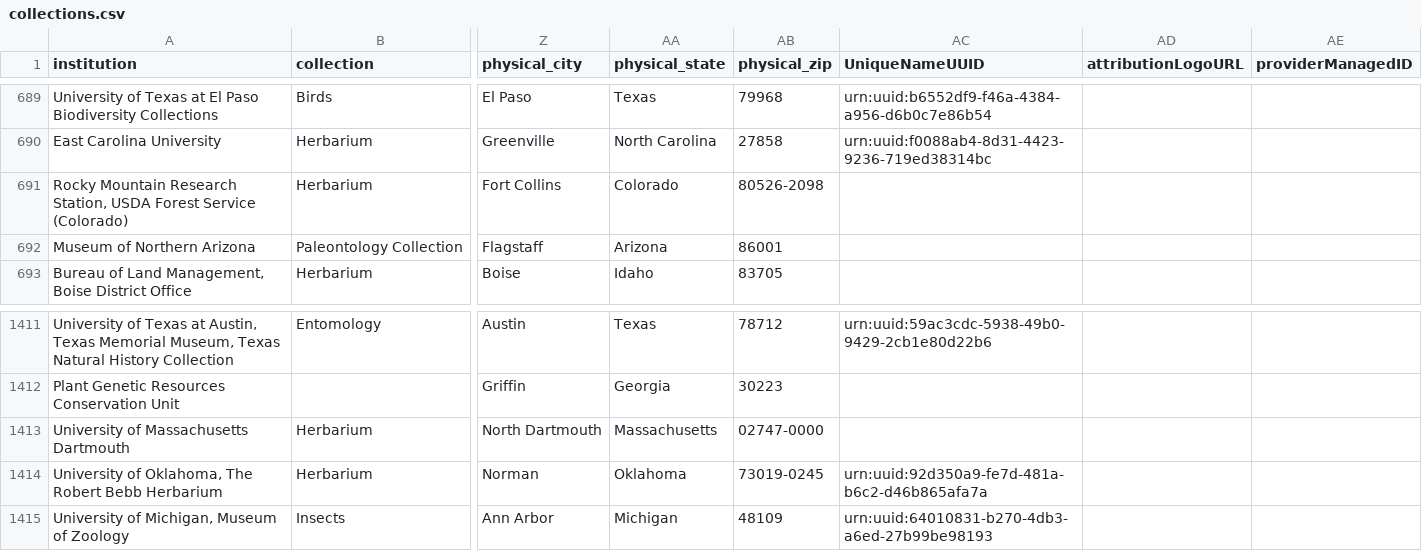
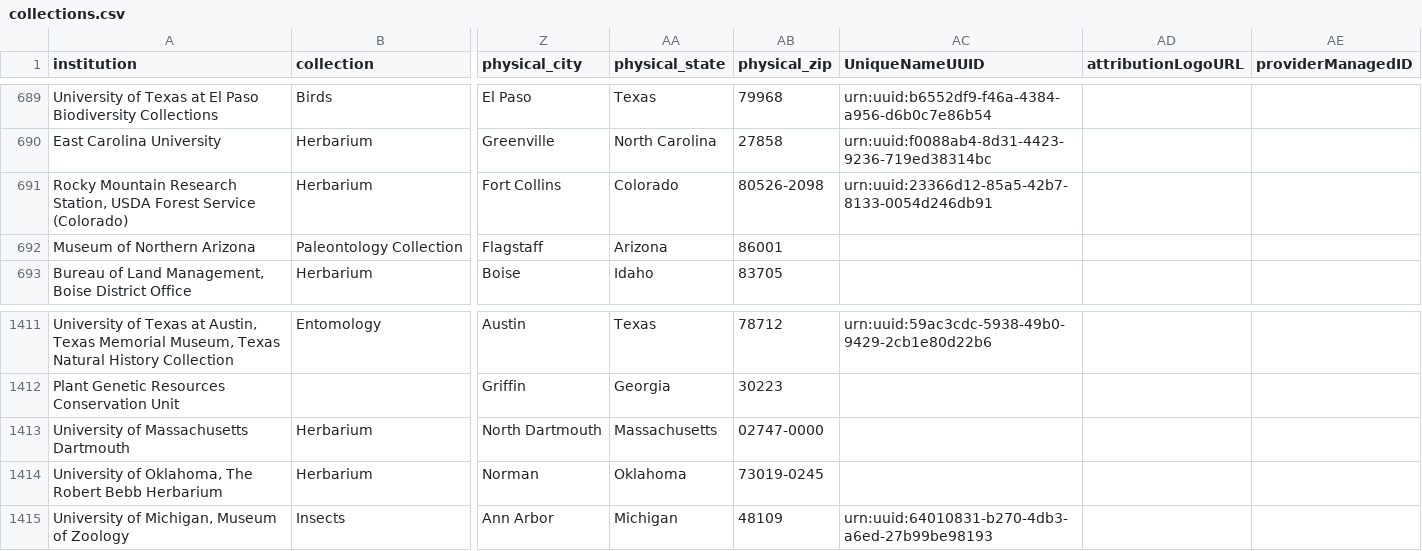
Before and after one commit to iDigBio/idb-us-collections, a CSV file: collections.csv, drawn as a sheet; only a part is shown, gaps mark what is left out; the diff names each change by its address in the sheet, - before the commit and + after, or states it on an @@ line.

```diff
--- a/collections.csv
+++ b/collections.csv
-AC691 (UniqueNameUUID): (empty)
+AC691 (UniqueNameUUID): urn:uuid:23366d12-85a5-42b7-8133-0054d246db91
-AC1414 (UniqueNameUUID): urn:uuid:92d350a9-fe7d-481a-b6c2-d46b865afa7a
+AC1414 (UniqueNameUUID): (empty)
```
Also changed, not shown: 1 other file.
